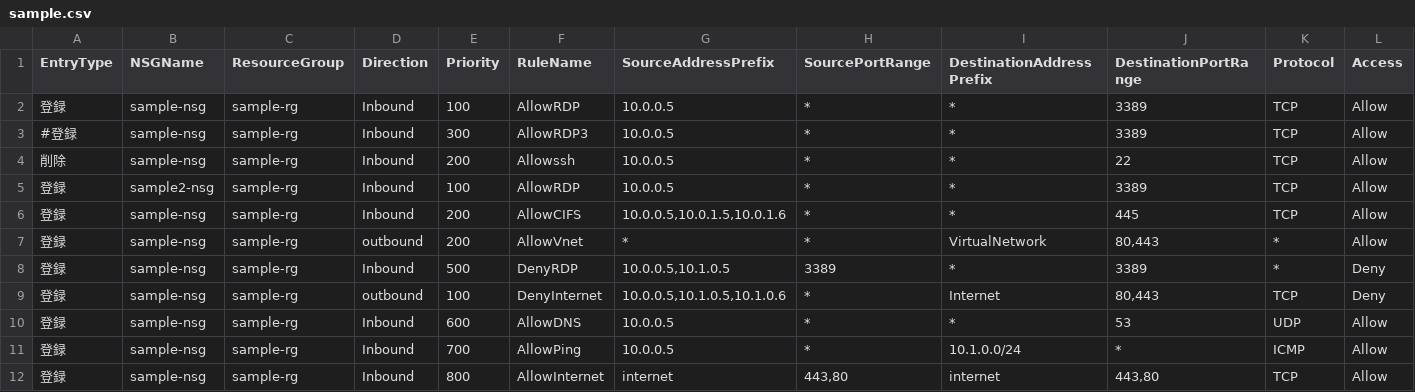
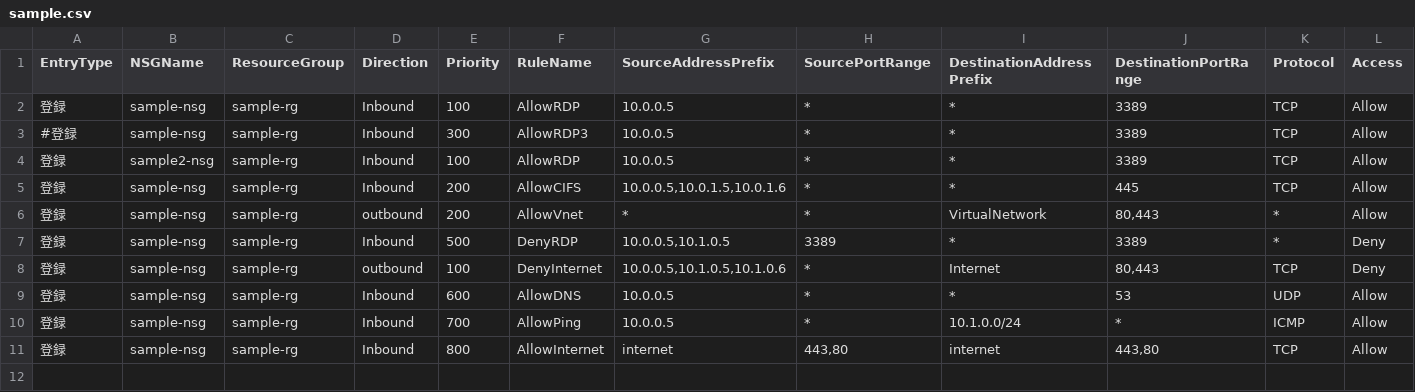
Before and after one commit to ytamu2/Azure-NSGRegister, a CSV file: in/sample.csv, drawn as a sheet.

```diff
--- a/in/sample.csv
+++ b/in/sample.csv
@@ -3,3 +3,2 @@ EntryType	NSGName	ResourceGroup	Direction	Priority	RuleName	SourceAddressPrefix
 #登録	sample-nsg	sample-rg	Inbound	300	AllowRDP3	10.0.0.5	*	*	3389	TCP	Allow
-削除	sample-nsg	sample-rg	Inbound	200	Allowssh	10.0.0.5	*	*	22	TCP	Allow
 登録	sample2-nsg	sample-rg	Inbound	100	AllowRDP	10.0.0.5	*	*	3389	TCP	Allow
```
Also changed, not shown: 1 other file.
